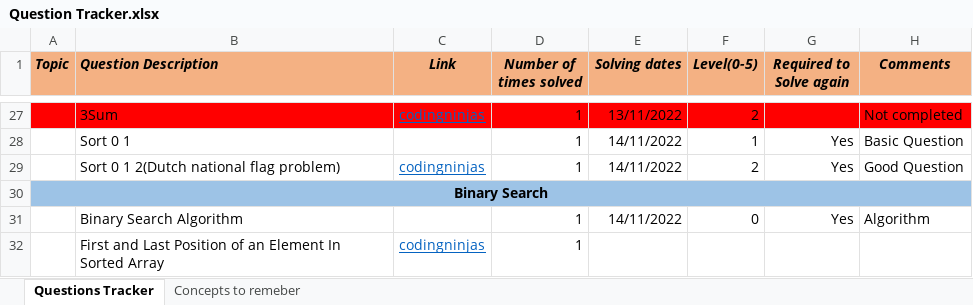
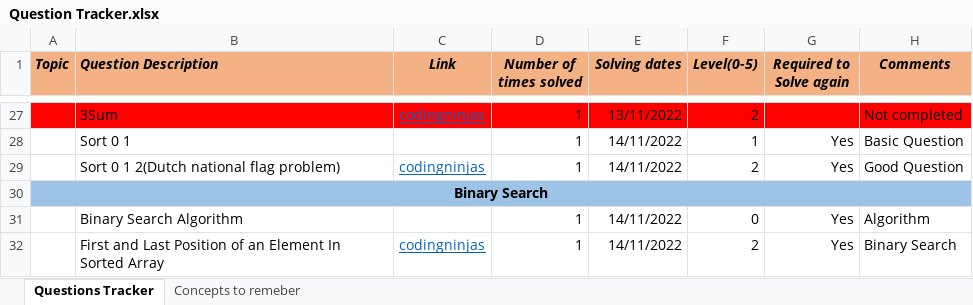
Before and after one commit to Vaibhav2998/competitive-programming, an Excel workbook: All Questions/Question Tracker.xlsx, sheet Questions Tracker, drawn as a sheet; only a part is shown, gaps mark what is left out; values as stored, in another font and other column widths than the file's, no borders; the diff names each change by its address in the sheet, - before the commit and + after, or states it on an @@ line.

```diff
--- a/All Questions/Question Tracker.xlsx (sheet Questions Tracker)
+++ b/All Questions/Question Tracker.xlsx (sheet Questions Tracker)
-E32 (Solving dates): (empty)
+E32 (Solving dates): 14/11/2022
-F32 (Level(0-5)): (empty)
+F32 (Level(0-5)): 2
-G32 (Required to Solve again): (empty)
+G32 (Required to Solve again): Yes
-H32 (Comments): (empty)
+H32 (Comments): Binary Search
```
Also changed, not shown: 2 other files.
